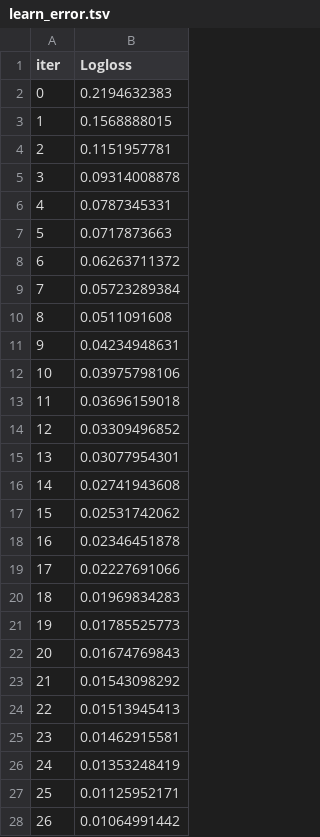
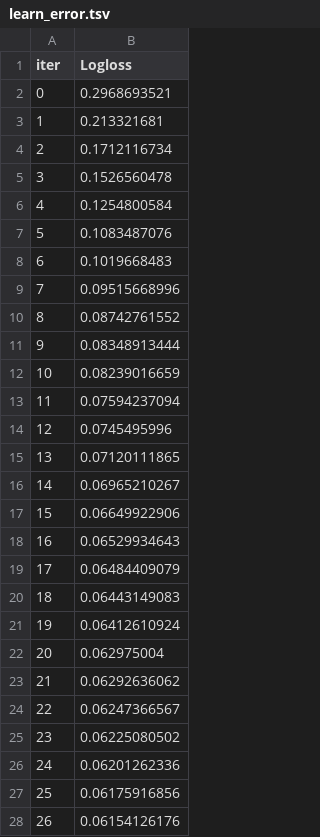
Before and after one commit to rileycong/InterUniDatathon, a TSV file: Quan_Peter/catboost_info/learn_error.tsv, drawn as a sheet; only a part is shown; the diff covers the shown part only.

```diff
--- a/Quan_Peter/catboost_info/learn_error.tsv
+++ b/Quan_Peter/catboost_info/learn_error.tsv
@@ -1,28 +1,28 @@
 iter	Logloss
-0	0.2194632383
-1	0.1568888015
-2	0.1151957781
-3	0.09314008878
-4	0.0787345331
-5	0.0717873663
-6	0.06263711372
-7	0.05723289384
-8	0.0511091608
-9	0.04234948631
-10	0.03975798106
-11	0.03696159018
-12	0.03309496852
-13	0.03077954301
-14	0.02741943608
-15	0.02531742062
-16	0.02346451878
-17	0.02227691066
-18	0.01969834283
-19	0.01785525773
-20	0.01674769843
-21	0.01543098292
-22	0.01513945413
-23	0.01462915581
-24	0.01353248419
-25	0.01125952171
-26	0.01064991442
+0	0.2968693521
+1	0.213321681
+2	0.1712116734
+3	0.1526560478
+4	0.1254800584
+5	0.1083487076
+6	0.1019668483
+7	0.09515668996
+8	0.08742761552
+9	0.08348913444
+10	0.08239016659
+11	0.07594237094
+12	0.0745495996
+13	0.07120111865
+14	0.06965210267
+15	0.06649922906
+16	0.06529934643
+17	0.06484409079
+18	0.06443149083
+19	0.06412610924
+20	0.062975004
+21	0.06292636062
+22	0.06247366567
+23	0.06225080502
+24	0.06201262336
+25	0.06175916856
+26	0.06154126176
```
Also changed, not shown: 44 removed rows and 29 edited cells elsewhere in this file, Quan_Peter/catboost_info/time_left.tsv, 14 other files.
